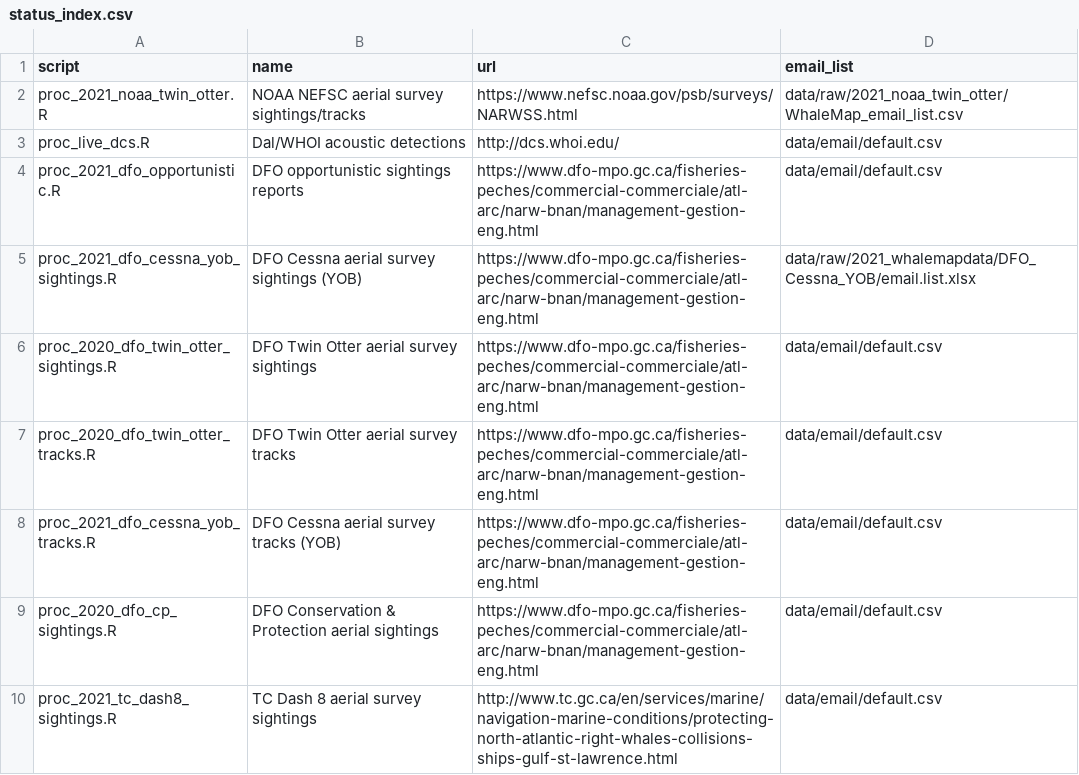
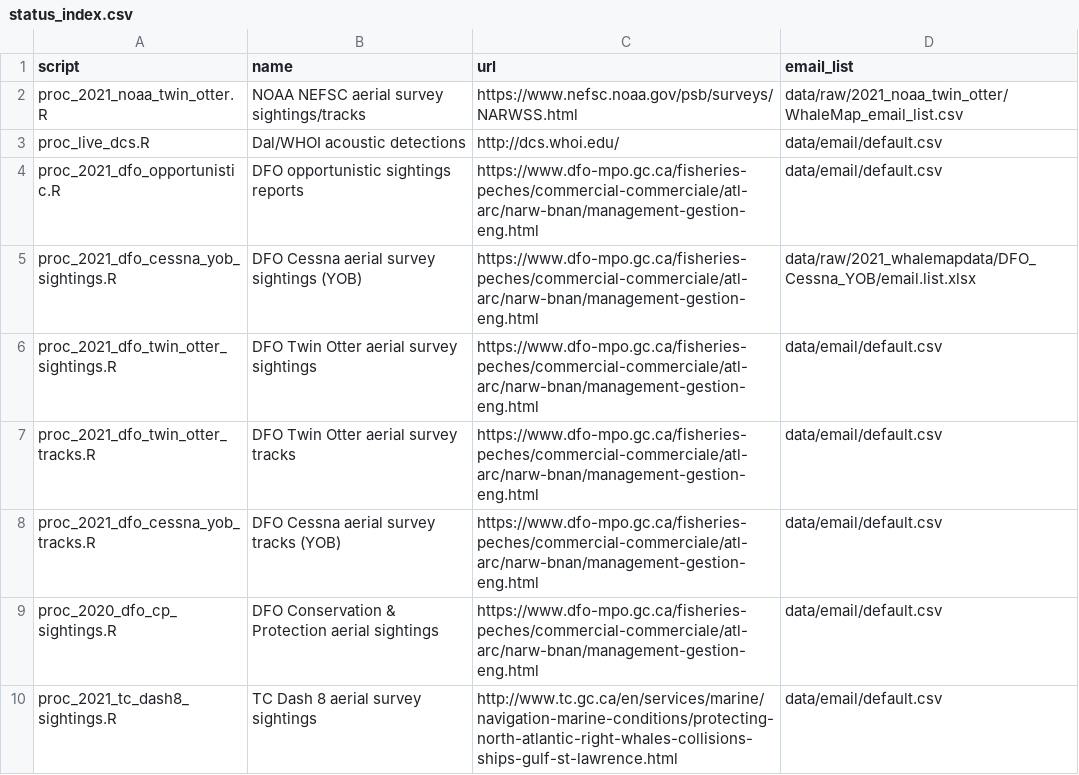
Before and after one commit to hansenjohnson/WhaleMap, a CSV file: status_index.csv, drawn as a sheet; only a part is shown.

Commit message:
add 2021 dfo twin otter

```diff
--- a/status_index.csv
+++ b/status_index.csv
@@ -5,4 +5,4 @@ proc_2021_dfo_opportunistic.R,DFO opportunistic sightings reports,https://www.df
 proc_2021_dfo_cessna_yob_sightings.R,DFO Cessna aerial survey sightings (YOB),https://www.dfo-mpo.gc.ca/fisheries-peches/commercial-commerciale/atl-arc/narw-bnan/management-gestion-eng.html,data/raw/2021_whalemapdata/DFO_Cessna_YOB/email.list.xlsx
-proc_2020_dfo_twin_otter_sightings.R,DFO Twin Otter aerial survey sightings,https://www.dfo-mpo.gc.ca/fisheries-peches/commercial-commerciale/atl-arc/narw-bnan/management-gestion-eng.html,data/email/default.csv
-proc_2020_dfo_twin_otter_tracks.R,DFO Twin Otter aerial survey tracks,https://www.dfo-mpo.gc.ca/fisheries-peches/commercial-commerciale/atl-arc/narw-bnan/management-gestion-eng.html,data/email/default.csv
+proc_2021_dfo_twin_otter_sightings.R,DFO Twin Otter aerial survey sightings,https://www.dfo-mpo.gc.ca/fisheries-peches/commercial-commerciale/atl-arc/narw-bnan/management-gestion-eng.html,data/email/default.csv
+proc_2021_dfo_twin_otter_tracks.R,DFO Twin Otter aerial survey tracks,https://www.dfo-mpo.gc.ca/fisheries-peches/commercial-commerciale/atl-arc/narw-bnan/management-gestion-eng.html,data/email/default.csv
 proc_2021_dfo_cessna_yob_tracks.R,DFO Cessna aerial survey tracks (YOB),https://www.dfo-mpo.gc.ca/fisheries-peches/commercial-commerciale/atl-arc/narw-bnan/management-gestion-eng.html,data/email/default.csv
```
Also changed, not shown: 3 other files.
